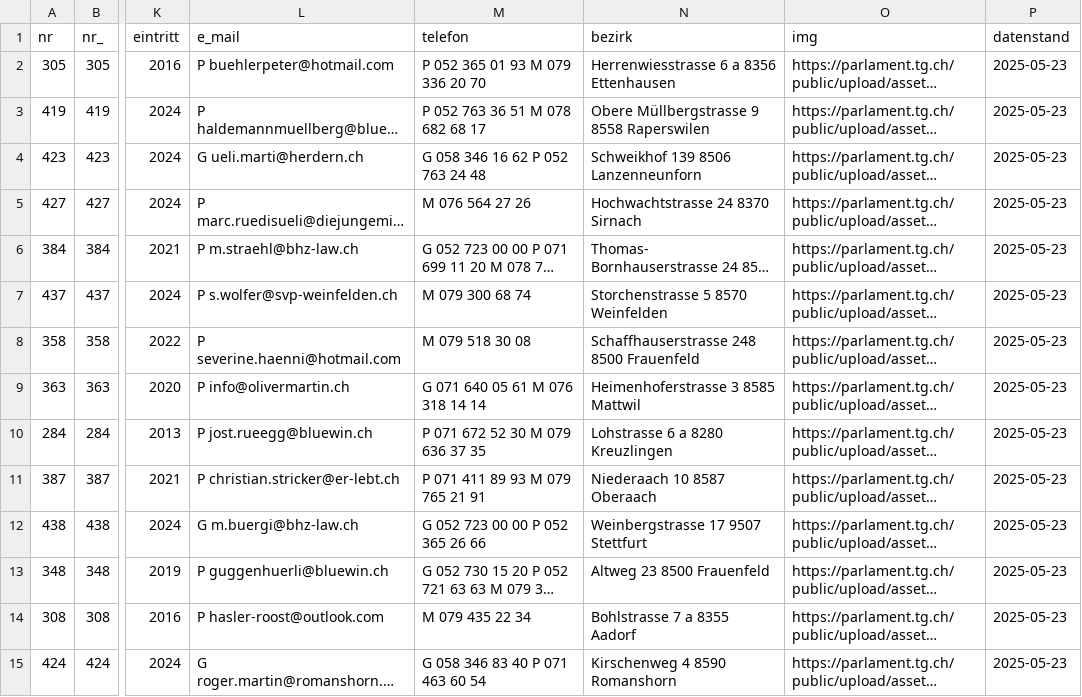
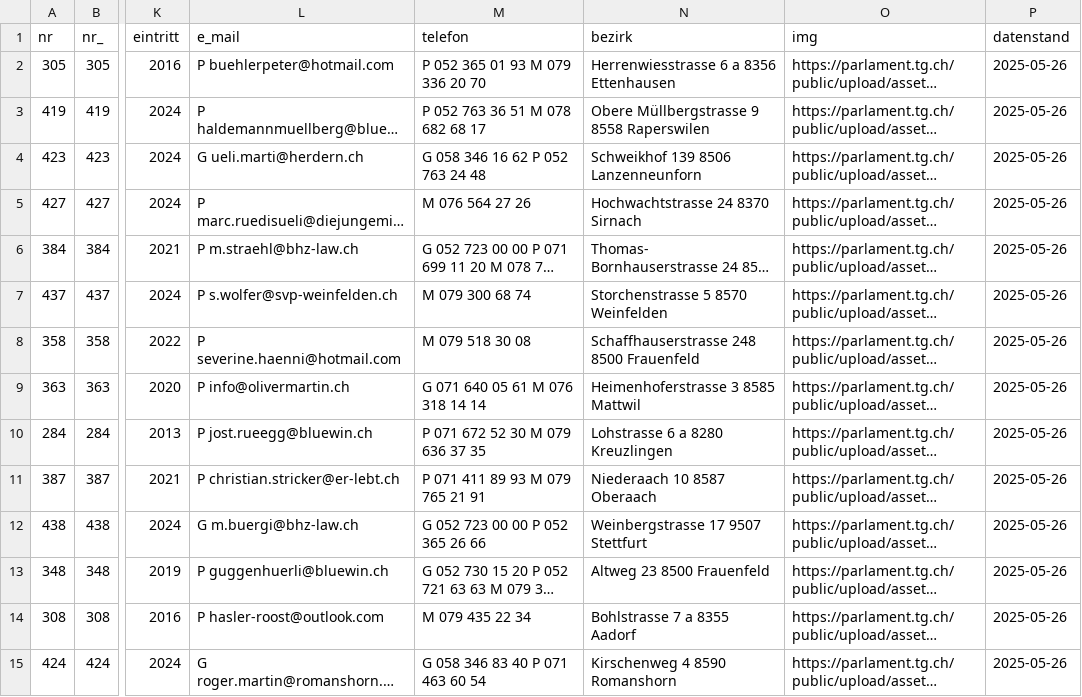
Before and after one commit to ogdtg/sitzungsprotokolle, a CSV file: data/gr_mitglieder.csv, drawn as a sheet; only a part is shown, gaps mark what is left out; long unchanged cells end in …; the diff covers the shown part only; the diff names each change by its address in the sheet, - before the commit and + after, or states it on an @@ line.

```diff
--- a/data/gr_mitglieder.csv
+++ b/data/gr_mitglieder.csv
-P2:P15 (datenstand): 2025-05-23
+P2:P15 (datenstand): 2025-05-26
```
Also changed, not shown: 119 edited cells elsewhere in this file, 6 other files.
